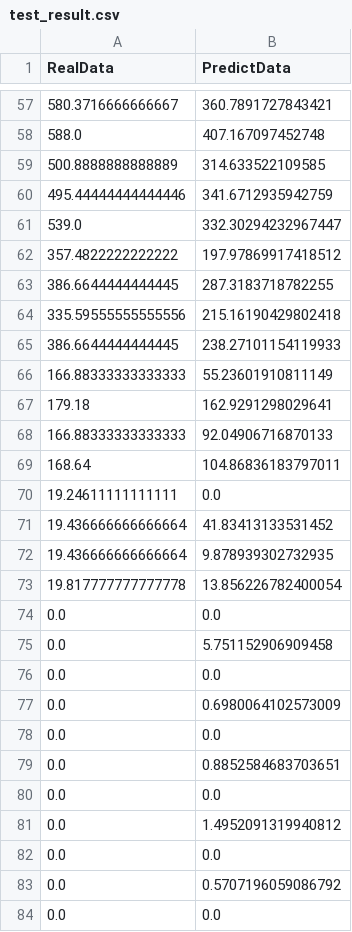
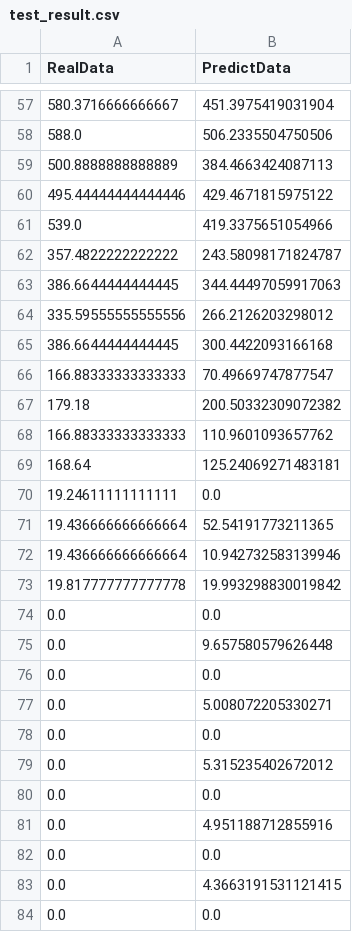
Before and after one commit to yshtak/em_simulator, a CSV file: filter/test_result.csv, drawn as a sheet; only a part is shown, gaps mark what is left out; the diff covers the shown part only.

```diff
--- a/filter/test_result.csv
+++ b/filter/test_result.csv
@@ -57,28 +57,28 @@ RealData,PredictData
-580.3716666666667,360.7891727843421
-588.0,407.167097452748
-500.8888888888889,314.633522109585
-495.44444444444446,341.6712935942759
-539.0,332.30294232967447
-357.4822222222222,197.97869917418512
-386.6644444444445,287.3183718782255
-335.59555555555556,215.16190429802418
-386.6644444444445,238.27101154119933
-166.88333333333333,55.23601910811149
-179.18,162.9291298029641
-166.88333333333333,92.04906716870133
-168.64,104.86836183797011
+580.3716666666667,451.3975419031904
+588.0,506.2335504750506
+500.8888888888889,384.4663424087113
+495.44444444444446,429.4671815975122
+539.0,419.3375651054966
+357.4822222222222,243.58098171824787
+386.6644444444445,344.44497059917063
+335.59555555555556,266.2126203298012
+386.6644444444445,300.4422093166168
+166.88333333333333,70.49669747877547
+179.18,200.50332309072382
+166.88333333333333,110.9601093657762
+168.64,125.24069271483181
 19.24611111111111,0.0
-19.436666666666664,41.83413133531452
-19.436666666666664,9.878939302732935
-19.817777777777778,13.856226782400054
+19.436666666666664,52.54191773211365
+19.436666666666664,10.942732583139946
+19.817777777777778,19.993298830019842
 0.0,0.0
-0.0,5.751152906909458
+0.0,9.657580579626448
 0.0,0.0
-0.0,0.6980064102573009
+0.0,5.008072205330271
 0.0,0.0
-0.0,0.8852584683703651
+0.0,5.315235402672012
 0.0,0.0
-0.0,1.4952091319940812
+0.0,4.951188712855916
 0.0,0.0
-0.0,0.5707196059086792
+0.0,4.3663191531121415
 0.0,0.0
```
Also changed, not shown: 4 added rows, 4 removed rows and 46 edited cells elsewhere in this file, 4 other files.
